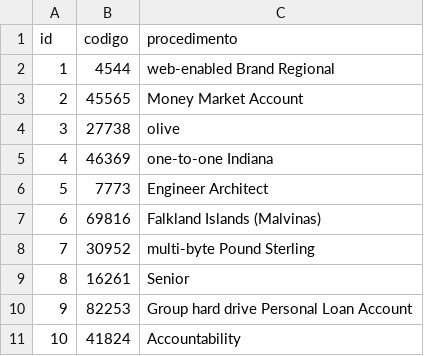
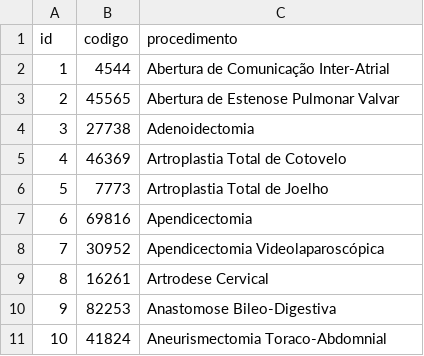
Before and after one commit to BasisTI/madre, a CSV file: internacao/src/main/resources/config/liquibase/fake-data/procedimento.csv, drawn as a sheet.

```diff
--- a/internacao/src/main/resources/config/liquibase/fake-data/procedimento.csv
+++ b/internacao/src/main/resources/config/liquibase/fake-data/procedimento.csv
@@ -1,11 +1,11 @@
 id;codigo;procedimento
-1;4544;web-enabled Brand Regional
-2;45565;Money Market Account
-3;27738;olive
-4;46369;one-to-one Indiana
-5;7773;Engineer Architect
-6;69816;Falkland Islands (Malvinas)
-7;30952;multi-byte Pound Sterling
-8;16261;Senior
-9;82253;Group hard drive Personal Loan Account
-10;41824;Accountability
+1;4544;Abertura de Comunicação Inter-Atrial
+2;45565;Abertura de Estenose Pulmonar Valvar
+3;27738;Adenoidectomia
+4;46369;Artroplastia Total de Cotovelo
+5;7773;Artroplastia Total de Joelho
+6;69816;Apendicectomia
+7;30952;Apendicectomia Videolaparoscópica
+8;16261;Artrodese Cervical
+9;82253;Anastomose Bileo-Digestiva
+10;41824;Aneurismectomia Toraco-Abdomnial
```
Also changed, not shown: internacao/src/main/resources/config/liquibase/fake-data/equipe.csv, internacao/src/main/resources/config/liquibase/fake-data/especialidade.csv, 18 other files.
